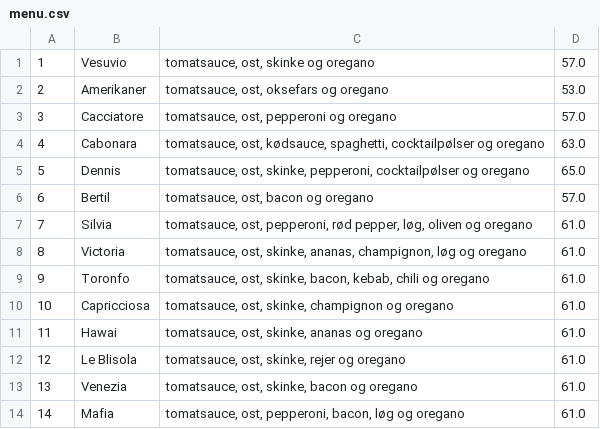
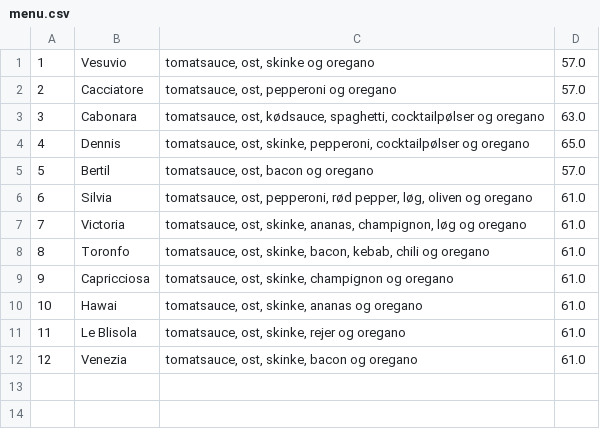
Before and after one commit to EtienneOlieu/MariosPizzav2, a CSV file: data/menu.csv, drawn as a sheet; removed rows and columns are numbered as before the commit, all else as after; the diff names each change by its address in the sheet, - before the commit and + after, or states it on an @@ line.

Commit message:
Changed the menu and made sub-menues

```diff
--- a/data/menu.csv
+++ b/data/menu.csv
-row 2: 2 | Amerikaner | tomatsauce, ost, oksefars og oregano | 53.0
@@ column A renumbered between rows 2 and 12 @@
-row 14: 14 | Mafia | tomatsauce, ost, pepperoni, bacon, løg og oregano | 61.0
```
Also changed, not shown: 3 other files.
